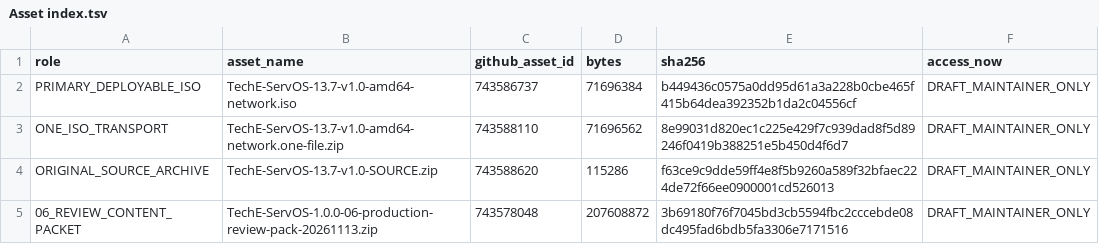
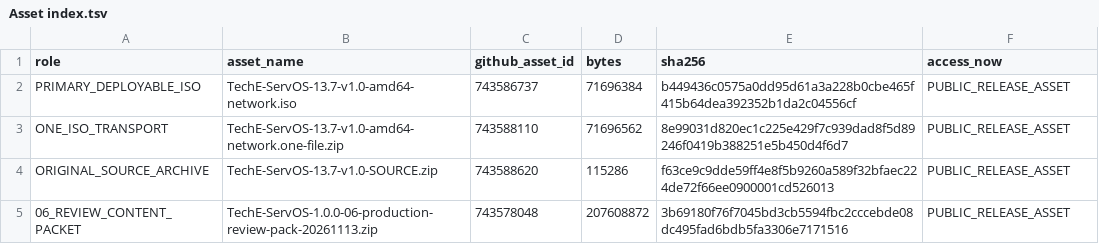
Before and after one commit to TechEWorks/release, a TSV file: servosv1.0/06-production/Asset index.tsv, drawn as a sheet.

Commit message:
Publish ServOS 06 review catalog and verified asset links
Co-authored-by: TechEWorks <sysadmin@teche.works>

```diff
--- a/servosv1.0/06-production/Asset index.tsv
+++ b/servosv1.0/06-production/Asset index.tsv
@@ -1,5 +1,5 @@
 role	asset_name	github_asset_id	bytes	sha256	access_now
-PRIMARY_DEPLOYABLE_ISO	TechE-ServOS-13.7-v1.0-amd64-network.iso	743586737	71696384	b449436c0575a0dd95d61a3a228b0cbe465f415b64dea392352b1da2c04556cf	DRAFT_MAINTAINER_ONLY
-ONE_ISO_TRANSPORT	TechE-ServOS-13.7-v1.0-amd64-network.one-file.zip	743588110	71696562	8e99031d820ec1c225e429f7c939dad8f5d89246f0419b388251e5b450d4f6d7	DRAFT_MAINTAINER_ONLY
-ORIGINAL_SOURCE_ARCHIVE	TechE-ServOS-13.7-v1.0-SOURCE.zip	743588620	115286	f63ce9c9dde59ff4e8f5b9260a589f32bfaec224de72f66ee0900001cd526013	DRAFT_MAINTAINER_ONLY
-06_REVIEW_CONTENT_PACKET	TechE-ServOS-1.0.0-06-production-review-pack-20261113.zip	743578048	207608872	3b69180f76f7045bd3cb5594fbc2cccebde08dc495fad6bdb5fa3306e7171516	DRAFT_MAINTAINER_ONLY
+PRIMARY_DEPLOYABLE_ISO	TechE-ServOS-13.7-v1.0-amd64-network.iso	743586737	71696384	b449436c0575a0dd95d61a3a228b0cbe465f415b64dea392352b1da2c04556cf	PUBLIC_RELEASE_ASSET
+ONE_ISO_TRANSPORT	TechE-ServOS-13.7-v1.0-amd64-network.one-file.zip	743588110	71696562	8e99031d820ec1c225e429f7c939dad8f5d89246f0419b388251e5b450d4f6d7	PUBLIC_RELEASE_ASSET
+ORIGINAL_SOURCE_ARCHIVE	TechE-ServOS-13.7-v1.0-SOURCE.zip	743588620	115286	f63ce9c9dde59ff4e8f5b9260a589f32bfaec224de72f66ee0900001cd526013	PUBLIC_RELEASE_ASSET
+06_REVIEW_CONTENT_PACKET	TechE-ServOS-1.0.0-06-production-review-pack-20261113.zip	743578048	207608872	3b69180f76f7045bd3cb5594fbc2cccebde08dc495fad6bdb5fa3306e7171516	PUBLIC_RELEASE_ASSET
```
Also changed, not shown: 3 other files.
